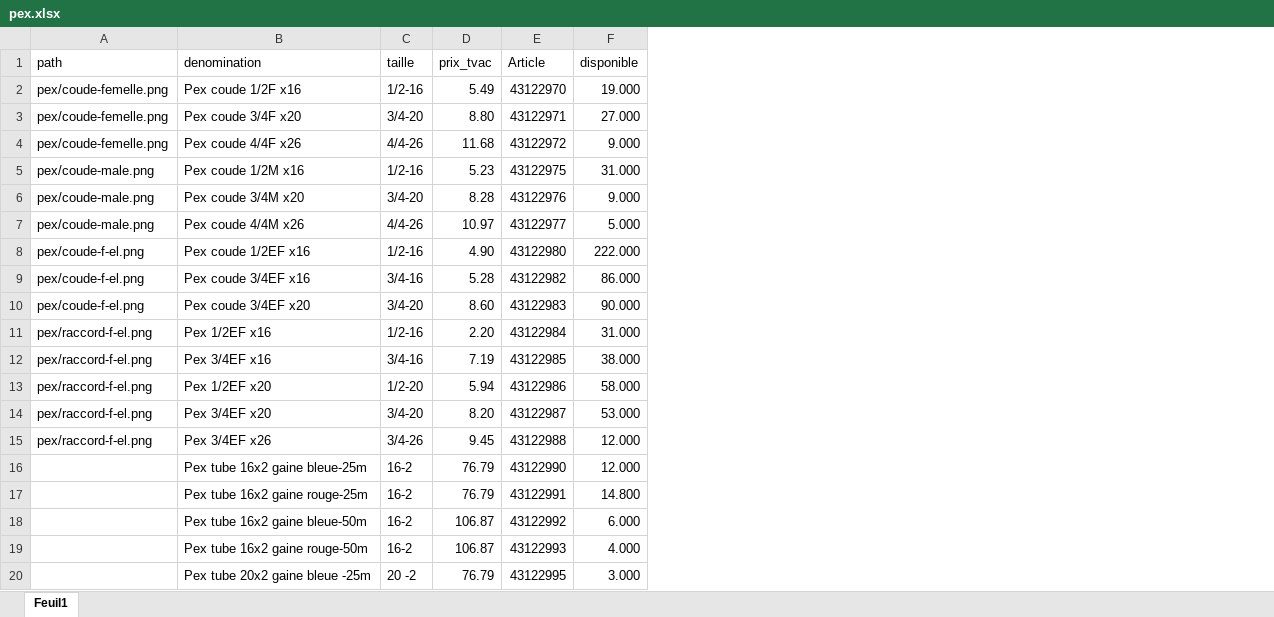
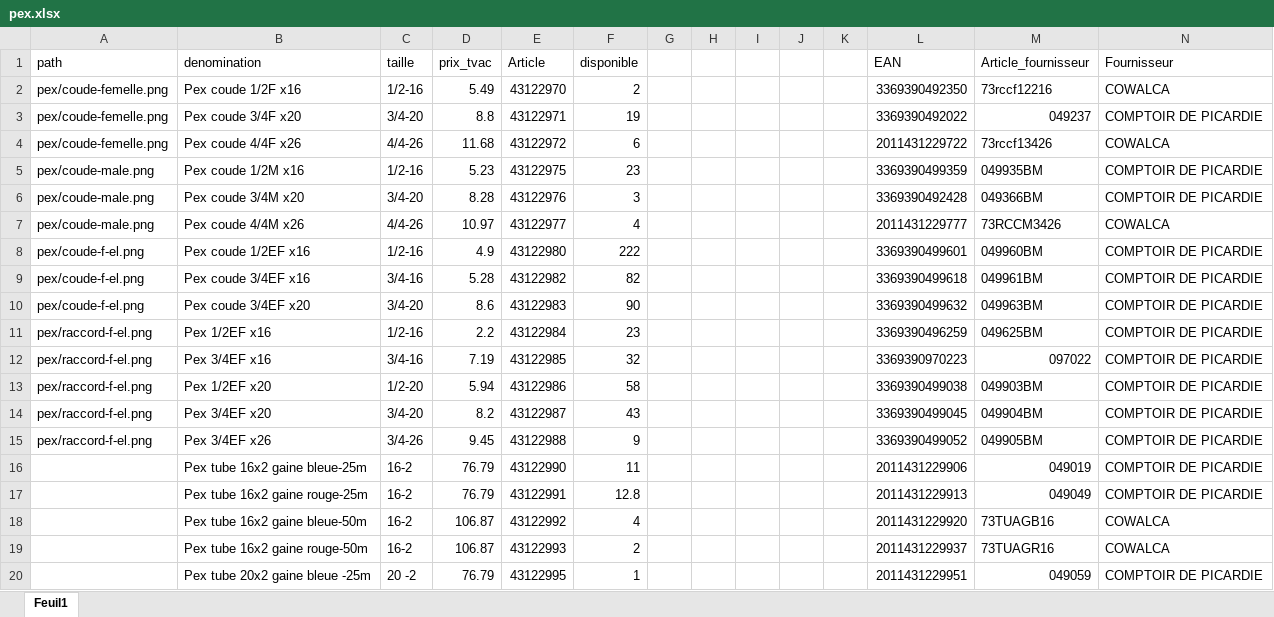
Before and after one commit to Ets-Braconnier/raccords-plomberie, an Excel workbook: prix/pex.xlsx, sheet Feuil1, drawn as a sheet; only a part is shown; values as stored, in another font and other column widths than the file's, no cell formats; the diff covers the shown part only; the diff names each change by its address in the sheet, - before the commit and + after, or states it on an @@ line.

```diff
--- a/prix/pex.xlsx (sheet Feuil1)
+++ b/prix/pex.xlsx (sheet Feuil1)
+column G, empty
+column H, empty
+column I, empty
+column J, empty
+column K, empty
+column L (EAN), rows 2-20: 3369390492350 | 3369390492022 | 2011431229722 | 3369390499359 | 3369390492428 | 2011431229777 | 3369390499601 | 3369390499618 | 3369390499632 | 3369390496259 | 3369390970223 | 3369390499038 | 3369390499045 | 3369390499052 | 2011431229906 | 2011431229913 | 2011431229920 | 2011431229937 | 2011431229951
+column M (Article_fournisseur), rows 2-20: 73rccf12216 | 049237 | 73rccf13426 | 049935BM | 049366BM | 73RCCM3426 | 049960BM | 049961BM | 049963BM | 049625BM | 097022 | 049903BM | 049904BM | 049905BM | 049019 | 049049 | 73TUAGB16 | 73TUAGR16 | 049059
+column N (Fournisseur), rows 2-20: COWALCA | COMPTOIR DE PICARDIE | COWALCA | COMPTOIR DE PICARDIE | COMPTOIR DE PICARDIE | COWALCA | COMPTOIR DE PICARDIE | COMPTOIR DE PICARDIE | COMPTOIR DE PICARDIE | COMPTOIR DE PICARDIE | COMPTOIR DE PICARDIE | COMPTOIR DE PICARDIE | COMPTOIR DE PICARDIE | COMPTOIR DE PICARDIE | COMPTOIR DE PICARDIE | COMPTOIR DE PICARDIE | COWALCA | COWALCA | COMPTOIR DE PICARDIE
-F2 (disponible): 19.000
+F2 (disponible): 2
-D3 (prix_tvac): 8.80
+D3 (prix_tvac): 8.8
-F3 (disponible): 27.000
+F3 (disponible): 19
-F4 (disponible): 9.000
+F4 (disponible): 6
-F5 (disponible): 31.000
+F5 (disponible): 23
-F6 (disponible): 9.000
+F6 (disponible): 3
-F7 (disponible): 5.000
+F7 (disponible): 4
-D8 (prix_tvac): 4.90
+D8 (prix_tvac): 4.9
-F8 (disponible): 222.000
+F8 (disponible): 222
-F9 (disponible): 86.000
+F9 (disponible): 82
-D10 (prix_tvac): 8.60
+D10 (prix_tvac): 8.6
-F10 (disponible): 90.000
+F10 (disponible): 90
-D11 (prix_tvac): 2.20
+D11 (prix_tvac): 2.2
-F11 (disponible): 31.000
+F11 (disponible): 23
-F12 (disponible): 38.000
+F12 (disponible): 32
-F13 (disponible): 58.000
+F13 (disponible): 58
-D14 (prix_tvac): 8.20
+D14 (prix_tvac): 8.2
-F14 (disponible): 53.000
+F14 (disponible): 43
-F15 (disponible): 12.000
+F15 (disponible): 9
-F16 (disponible): 12.000
+F16 (disponible): 11
-F17 (disponible): 14.800
+F17 (disponible): 12.8
-F18 (disponible): 6.000
+F18 (disponible): 4
-F19 (disponible): 4.000
+F19 (disponible): 2
-F20 (disponible): 3.000
+F20 (disponible): 1
```
Also changed, not shown: 122 edited cells elsewhere in this sheet, cell formats, prix/bicones.xlsx, prix/huot.xlsx, 7 other files.
